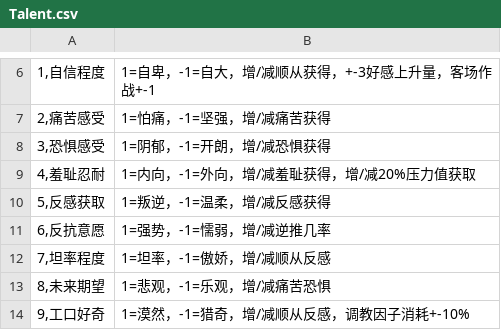
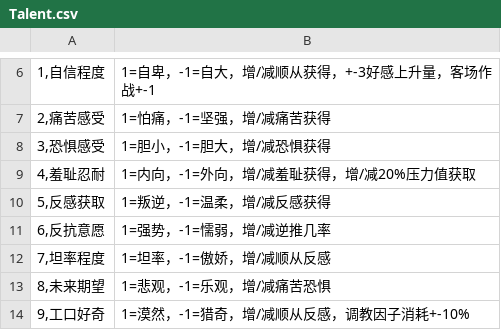
Before and after one commit to yikisi/2, a CSV file: csv/Talent.csv, drawn as a sheet; only a part is shown, gaps mark what is left out.

Commit message:
feat(i18n): optimizes talents

```diff
--- a/csv/Talent.csv
+++ b/csv/Talent.csv
@@ -7,3 +7,3 @@
 2,痛苦感受  ; 1=怕痛，-1=坚强，增/减痛苦获得
-3,恐惧感受  ; 1=阴郁，-1=开朗，增/减恐惧获得
+3,恐惧感受  ; 1=胆小，-1=胆大，增/减恐惧获得
 4,羞耻忍耐  ; 1=内向，-1=外向，增/减羞耻获得，增/减20%压力值获取
```
Also changed, not shown: 17 other files.
